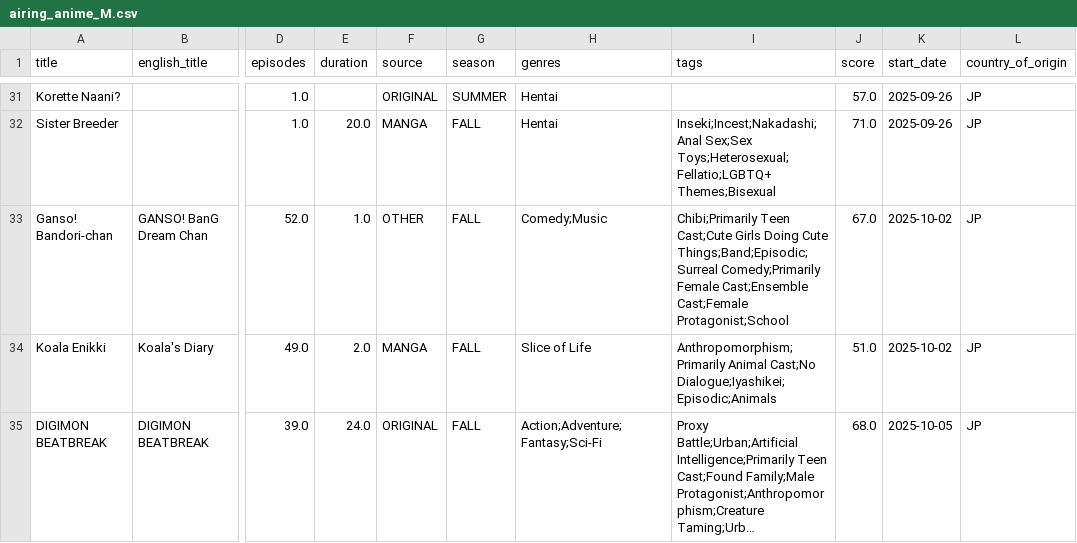
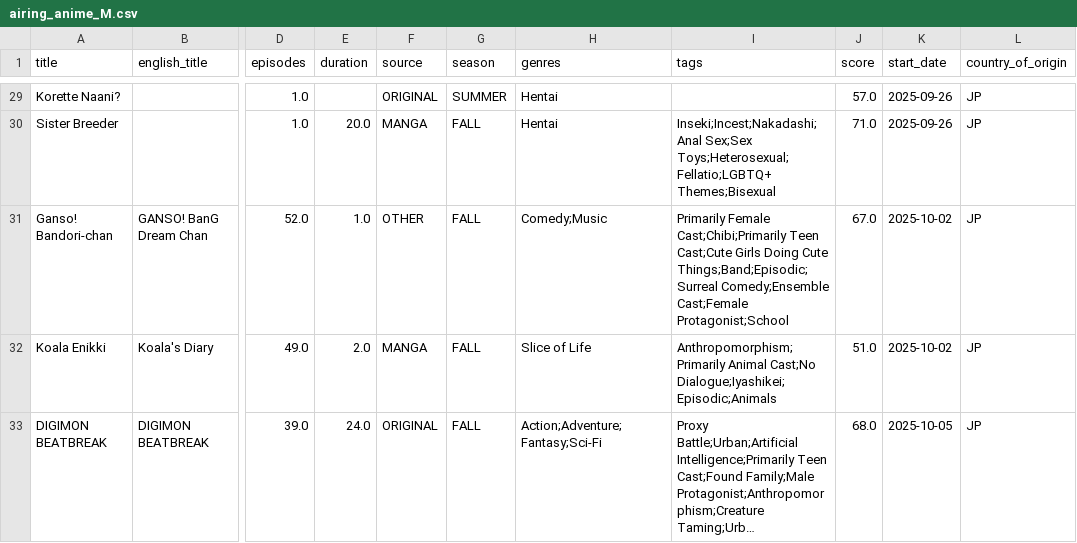
Before and after one commit to Andres-pixel35/Anime-dashboard, a CSV file: data/modified/airing_anime_M.csv, drawn as a sheet; only a part is shown, gaps mark what is left out; long unchanged cells end in …; addresses are those after the commit; the diff covers the shown part only; the diff names each change by its address in the sheet, - before the commit and + after, or states it on an @@ line.

```diff
--- a/data/modified/airing_anime_M.csv
+++ b/data/modified/airing_anime_M.csv
-I31 (tags): Chibi;Primarily Teen Cast;Cute Girls Doing Cute Things;Band;Episodic;Surreal Comedy;Primarily Female Cast;Ensemble Cast;Female Protagonist;School
+I31 (tags): Primarily Female Cast;Chibi;Primarily Teen Cast;Cute Girls Doing Cute Things;Band;Episodic;Surreal Comedy;Ensemble Cast;Female Protagonist;School
```
Also changed, not shown: 1 added row, 4 removed rows, 7 moved rows and 25 edited cells elsewhere in this file, 1 other file.
